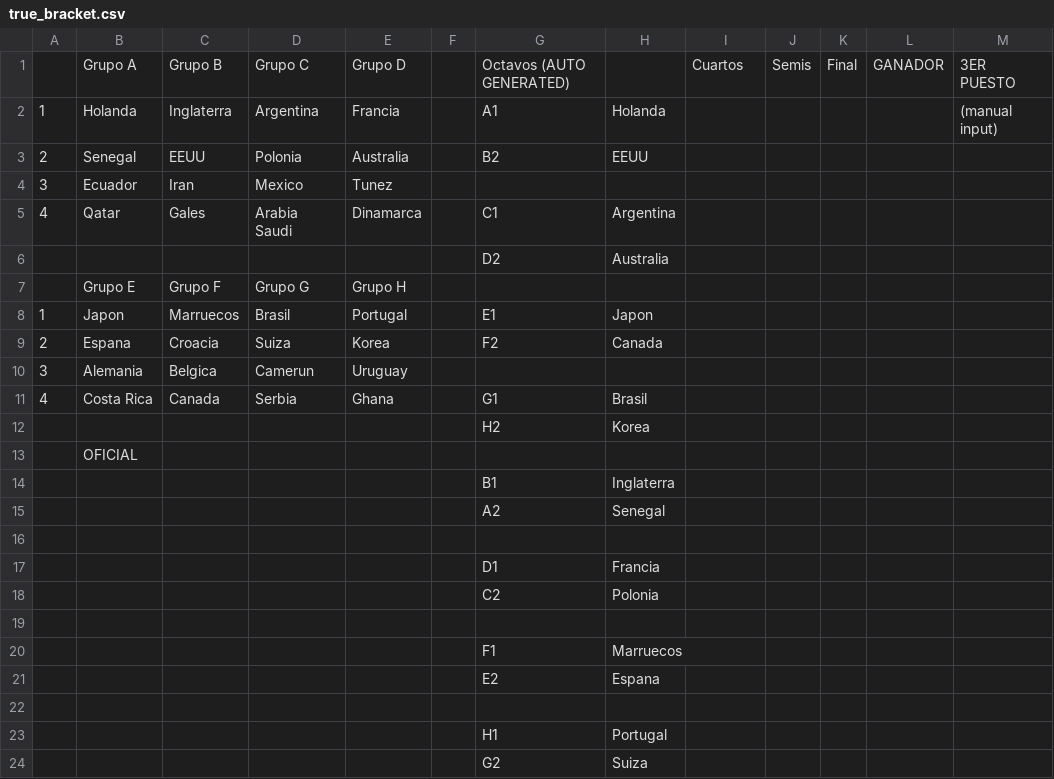
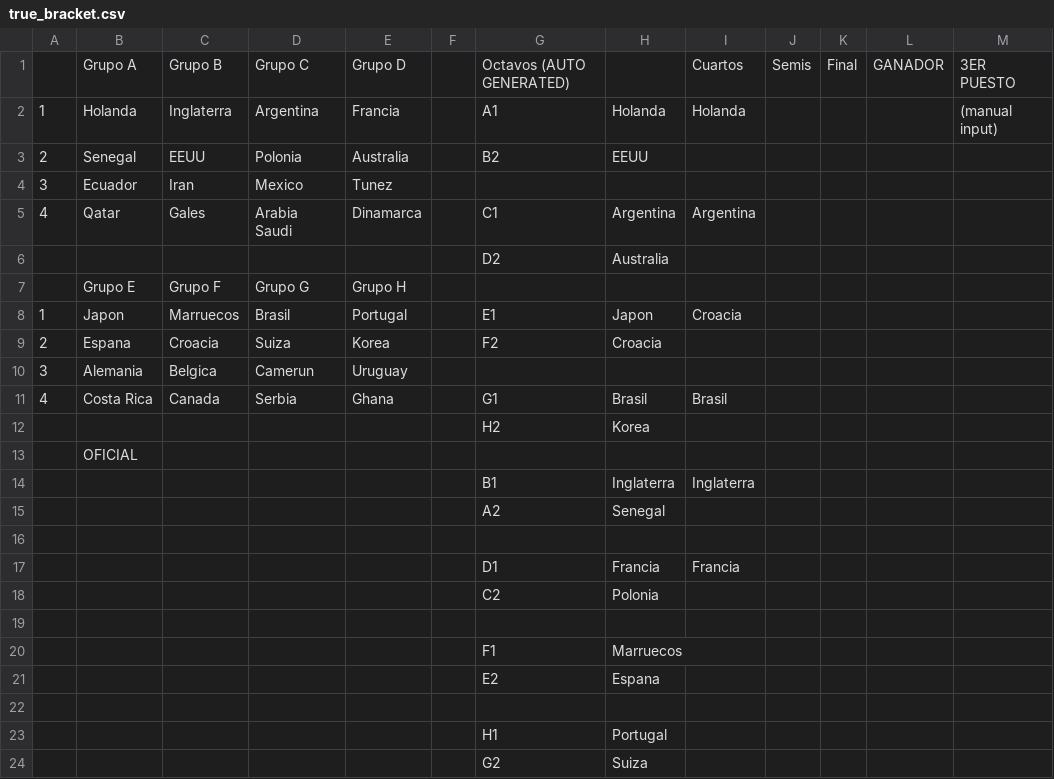
Before and after one commit to Ferperlex/World_Cup_Brackets, a CSV file: Mundial/true_bracket.csv, drawn as a sheet.

```diff
--- a/Mundial/true_bracket.csv
+++ b/Mundial/true_bracket.csv
@@ -1,18 +1,18 @@
 ,Grupo A,Grupo B,Grupo C,Grupo D,,Octavos (AUTO GENERATED),,Cuartos,Semis,Final,GANADOR,3ER PUESTO
-1,Holanda,Inglaterra,Argentina,Francia,,A1,Holanda,,,,,(manual input)
+1,Holanda,Inglaterra,Argentina,Francia,,A1,Holanda,Holanda,,,,(manual input)
 2,Senegal,EEUU,Polonia,Australia,,B2,EEUU,,,,,
 3,Ecuador,Iran,Mexico,Tunez,,,,,,,,
-4,Qatar,Gales,Arabia Saudi,Dinamarca,,C1,Argentina,,,,,
+4,Qatar,Gales,Arabia Saudi,Dinamarca,,C1,Argentina,Argentina,,,,
 ,,,,,,D2,Australia,,,,,
 ,Grupo E,Grupo F,Grupo G,Grupo H,,,,,,,,
-1,Japon,Marruecos,Brasil,Portugal,,E1,Japon,,,,,
-2,Espana,Croacia,Suiza,Korea,,F2,Canada,,,,,
+1,Japon,Marruecos,Brasil,Portugal,,E1,Japon,Croacia,,,,
+2,Espana,Croacia,Suiza,Korea,,F2,Croacia,,,,,
 3,Alemania,Belgica,Camerun,Uruguay,,,,,,,,
-4,Costa Rica,Canada,Serbia,Ghana,,G1,Brasil,,,,,
+4,Costa Rica,Canada,Serbia,Ghana,,G1,Brasil,Brasil,,,,
 ,,,,,,H2,Korea,,,,,
 ,OFICIAL,,,,,,,,,,,
-,,,,,,B1,Inglaterra,,,,,
+,,,,,,B1,Inglaterra,Inglaterra,,,,
 ,,,,,,A2,Senegal,,,,,
 ,,,,,,,,,,,,
-,,,,,,D1,Francia,,,,,
+,,,,,,D1,Francia,Francia,,,,
 ,,,,,,C2,Polonia,,,,,
```
Also changed, not shown: 1 other file.
